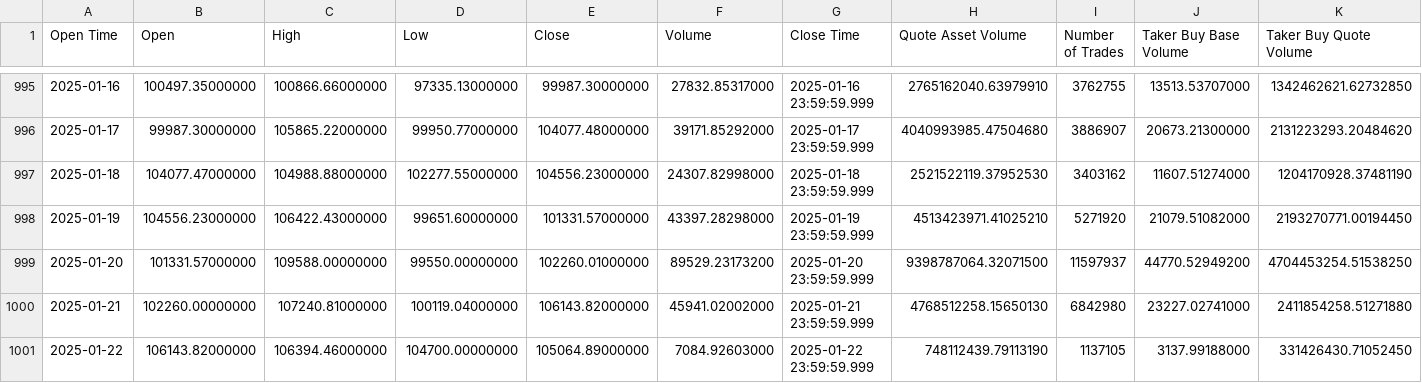
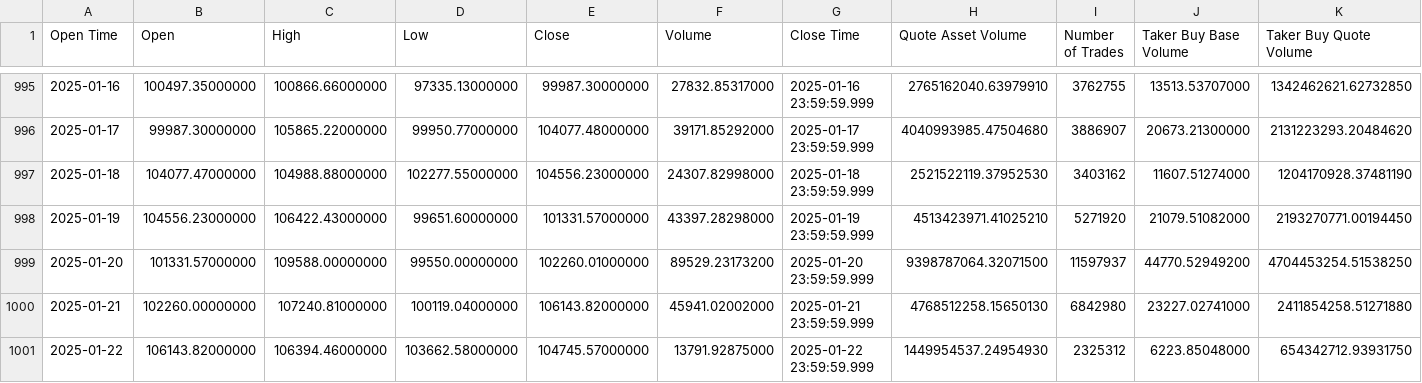
Before and after one commit to zabih1/CryptoForecasting, a CSV file: data/raw_data/btcusdt_1d.csv, drawn as a sheet; only a part is shown, gaps mark what is left out; the diff names each change by its address in the sheet, - before the commit and + after, or states it on an @@ line.

```diff
--- a/data/raw_data/btcusdt_1d.csv
+++ b/data/raw_data/btcusdt_1d.csv
-D1001 (Low): 104700.00000000
+D1001 (Low): 103662.58000000
-E1001 (Close): 105064.89000000
+E1001 (Close): 104745.57000000
-F1001 (Volume): 7084.92603000
+F1001 (Volume): 13791.92875000
-H1001 (Quote Asset Volume): 748112439.79113190
+H1001 (Quote Asset Volume): 1449954537.24954930
-I1001 (Number of Trades): 1137105
+I1001 (Number of Trades): 2325312
-J1001 (Taker Buy Base Volume): 3137.99188000
+J1001 (Taker Buy Base Volume): 6223.85048000
-K1001 (Taker Buy Quote Volume): 331426430.71052450
+K1001 (Taker Buy Quote Volume): 654342712.93931750
```
Also changed, not shown: data/processed_data/btcusdt_1d_processed.csv, data/processed_data/ethusdt_1d_processed.csv, 20 other files.
